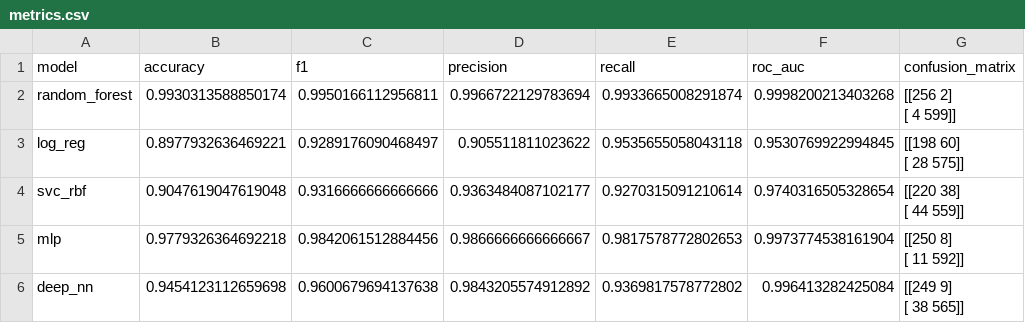
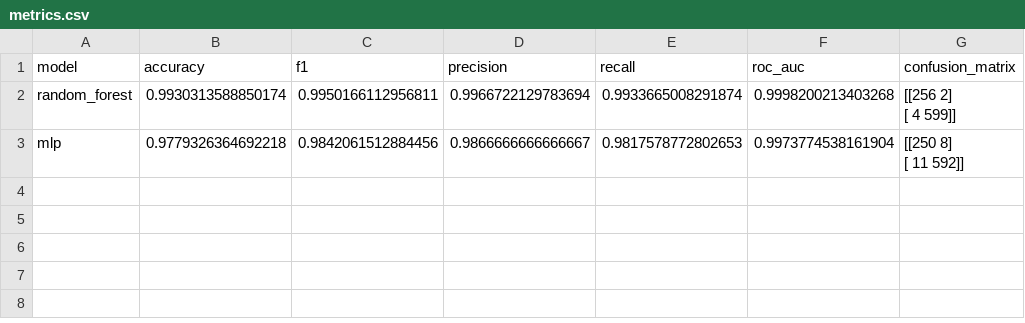
Before and after one commit to Schnitze1/COS30049-Computing-Technology-Innovation-Project, a CSV file: evaluation_reports/metrics.csv, drawn as a sheet; ↵ is a line break in a cell; the diff names each change by its address in the sheet, - before the commit and + after, or states it on an @@ line.

Commit message:
Feat(inference, api): Dev model cache, load and prediction functions. Create api hosting for  backend pipeline. Remove less accurate deep neural network and ML models. Update requirements.txt.

```diff
--- a/evaluation_reports/metrics.csv
+++ b/evaluation_reports/metrics.csv
-row 3: log_reg | 0.8977932636469221 | 0.9289176090468497 | 0.905511811023622 | 0.9535655058043118 | 0.9530769922994845 | [[198 60] ↵ [ 28 575]]
-row 4: svc_rbf | 0.9047619047619048 | 0.9316666666666666 | 0.9363484087102177 | 0.9270315091210614 | 0.9740316505328654 | [[220 38] ↵ [ 44 559]]
-row 6: deep_nn | 0.9454123112659698 | 0.9600679694137638 | 0.9843205574912892 | 0.9369817578772802 | 0.996413282425084 | [[249 9] ↵ [ 38 565]]
```
Also changed, not shown: 10 other files.
